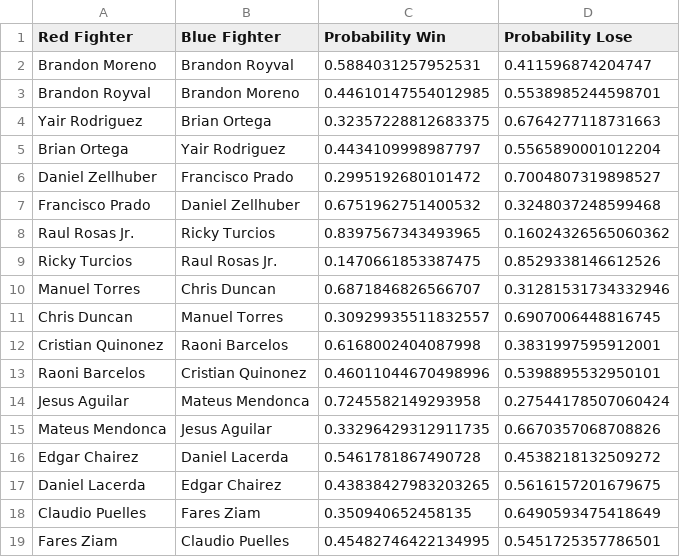
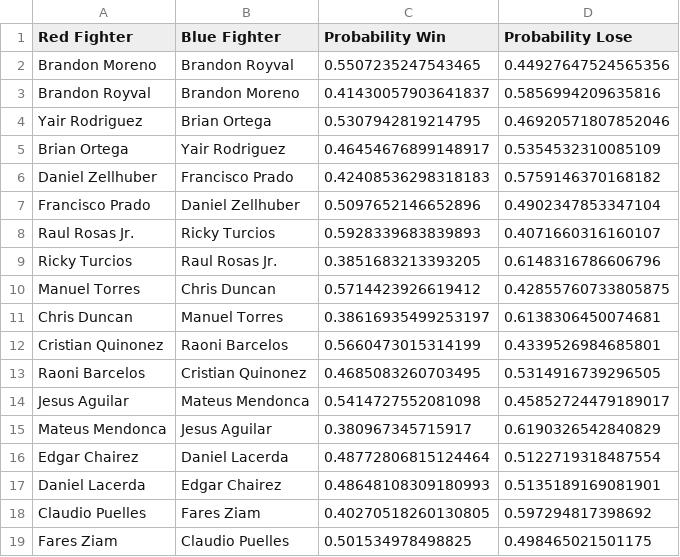
Before and after one commit to jazyz/UFCFightPredictor, a CSV file: data/betting_predictions.csv, drawn as a sheet.

```diff
--- a/data/betting_predictions.csv
+++ b/data/betting_predictions.csv
@@ -1,19 +1,19 @@
 Red Fighter,Blue Fighter,Probability Win,Probability Lose
-Brandon Moreno,Brandon Royval,0.5884031257952531,0.411596874204747
-Brandon Royval,Brandon Moreno,0.44610147554012985,0.5538985244598701
-Yair Rodriguez,Brian Ortega,0.32357228812683375,0.6764277118731663
-Brian Ortega,Yair Rodriguez,0.4434109998987797,0.5565890001012204
-Daniel Zellhuber,Francisco Prado,0.2995192680101472,0.7004807319898527
-Francisco Prado,Daniel Zellhuber,0.6751962751400532,0.3248037248599468
-Raul Rosas Jr.,Ricky Turcios,0.8397567343493965,0.16024326565060362
-Ricky Turcios,Raul Rosas Jr.,0.1470661853387475,0.8529338146612526
-Manuel Torres,Chris Duncan,0.6871846826566707,0.31281531734332946
-Chris Duncan,Manuel Torres,0.30929935511832557,0.6907006448816745
-Cristian Quinonez,Raoni Barcelos,0.6168002404087998,0.3831997595912001
-Raoni Barcelos,Cristian Quinonez,0.46011044670498996,0.5398895532950101
-Jesus Aguilar,Mateus Mendonca,0.7245582149293958,0.27544178507060424
-Mateus Mendonca,Jesus Aguilar,0.33296429312911735,0.6670357068708826
-Edgar Chairez,Daniel Lacerda,0.5461781867490728,0.4538218132509272
-Daniel Lacerda,Edgar Chairez,0.43838427983203265,0.5616157201679675
-Claudio Puelles,Fares Ziam,0.350940652458135,0.6490593475418649
-Fares Ziam,Claudio Puelles,0.45482746422134995,0.5451725357786501
+Brandon Moreno,Brandon Royval,0.5507235247543465,0.44927647524565356
+Brandon Royval,Brandon Moreno,0.41430057903641837,0.5856994209635816
+Yair Rodriguez,Brian Ortega,0.5307942819214795,0.46920571807852046
+Brian Ortega,Yair Rodriguez,0.46454676899148917,0.5354532310085109
+Daniel Zellhuber,Francisco Prado,0.42408536298318183,0.5759146370168182
+Francisco Prado,Daniel Zellhuber,0.5097652146652896,0.4902347853347104
+Raul Rosas Jr.,Ricky Turcios,0.5928339683839893,0.4071660316160107
+Ricky Turcios,Raul Rosas Jr.,0.3851683213393205,0.6148316786606796
+Manuel Torres,Chris Duncan,0.5714423926619412,0.42855760733805875
+Chris Duncan,Manuel Torres,0.38616935499253197,0.6138306450074681
+Cristian Quinonez,Raoni Barcelos,0.5660473015314199,0.4339526984685801
+Raoni Barcelos,Cristian Quinonez,0.4685083260703495,0.5314916739296505
+Jesus Aguilar,Mateus Mendonca,0.5414727552081098,0.45852724479189017
+Mateus Mendonca,Jesus Aguilar,0.380967345715917,0.6190326542840829
+Edgar Chairez,Daniel Lacerda,0.48772806815124464,0.5122719318487554
+Daniel Lacerda,Edgar Chairez,0.48648108309180993,0.5135189169081901
+Claudio Puelles,Fares Ziam,0.40270518260130805,0.597294817398692
+Fares Ziam,Claudio Puelles,0.501534978498825,0.498465021501175
```
Also changed, not shown: data/predicted_results.csv, 8 other files.
